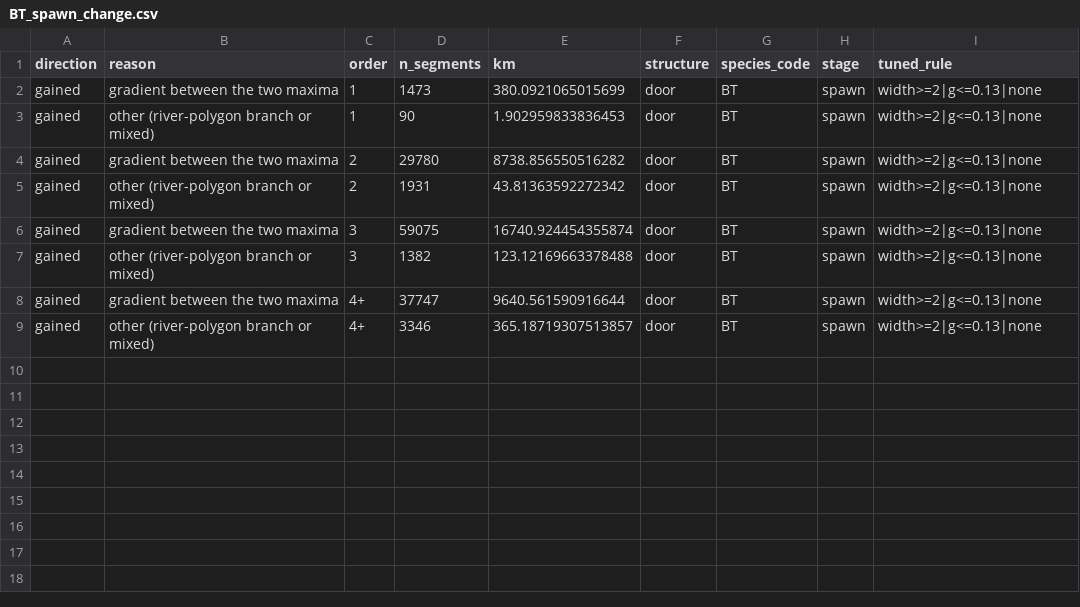
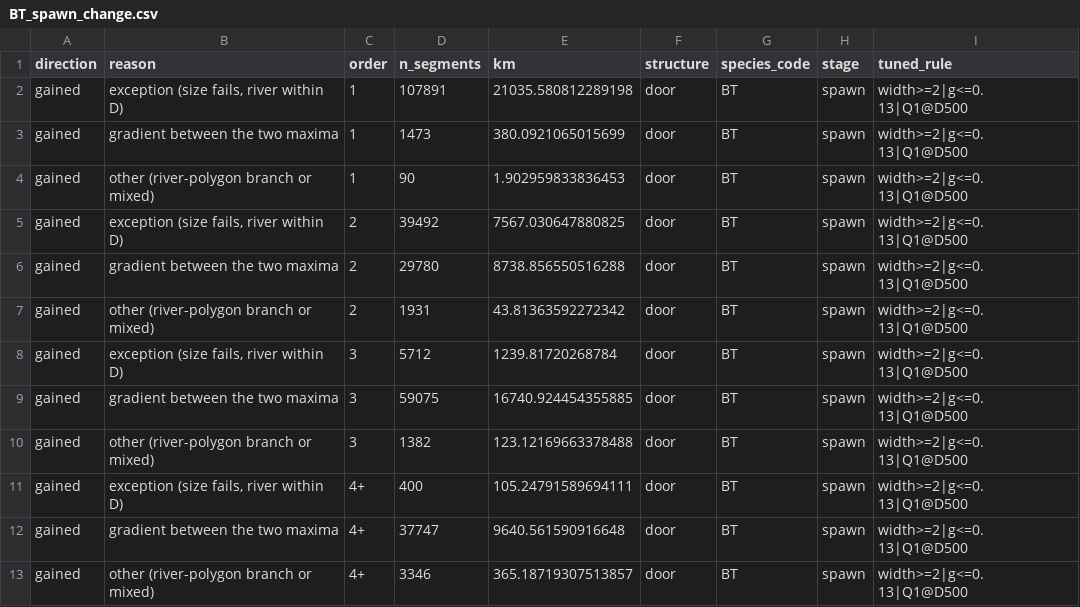
Before and after one commit to NewGraphEnvironment/knowledge, a CSV file: data/compare/BT_spawn_change.csv, drawn as a sheet.

```diff
--- a/data/compare/BT_spawn_change.csv
+++ b/data/compare/BT_spawn_change.csv
@@ -1,9 +1,13 @@
 direction,reason,order,n_segments,km,structure,species_code,stage,tuned_rule
-gained,gradient between the two maxima,1,1473,380.0921065015699,door,BT,spawn,width>=2|g<=0.13|none
-gained,other (river-polygon branch or mixed),1,90,1.902959833836453,door,BT,spawn,width>=2|g<=0.13|none
-gained,gradient between the two maxima,2,29780,8738.856550516282,door,BT,spawn,width>=2|g<=0.13|none
-gained,other (river-polygon branch or mixed),2,1931,43.81363592272342,door,BT,spawn,width>=2|g<=0.13|none
-gained,gradient between the two maxima,3,59075,16740.924454355874,door,BT,spawn,width>=2|g<=0.13|none
-gained,other (river-polygon branch or mixed),3,1382,123.12169663378488,door,BT,spawn,width>=2|g<=0.13|none
-gained,gradient between the two maxima,4+,37747,9640.561590916644,door,BT,spawn,width>=2|g<=0.13|none
-gained,other (river-polygon branch or mixed),4+,3346,365.18719307513857,door,BT,spawn,width>=2|g<=0.13|none
+gained,"exception (size fails, river within D)",1,107891,21035.580812289198,door,BT,spawn,width>=2|g<=0.13|Q1@D500
+gained,gradient between the two maxima,1,1473,380.0921065015699,door,BT,spawn,width>=2|g<=0.13|Q1@D500
+gained,other (river-polygon branch or mixed),1,90,1.902959833836453,door,BT,spawn,width>=2|g<=0.13|Q1@D500
+gained,"exception (size fails, river within D)",2,39492,7567.030647880825,door,BT,spawn,width>=2|g<=0.13|Q1@D500
+gained,gradient between the two maxima,2,29780,8738.856550516288,door,BT,spawn,width>=2|g<=0.13|Q1@D500
+gained,other (river-polygon branch or mixed),2,1931,43.81363592272342,door,BT,spawn,width>=2|g<=0.13|Q1@D500
+gained,"exception (size fails, river within D)",3,5712,1239.81720268784,door,BT,spawn,width>=2|g<=0.13|Q1@D500
+gained,gradient between the two maxima,3,59075,16740.924454355885,door,BT,spawn,width>=2|g<=0.13|Q1@D500
+gained,other (river-polygon branch or mixed),3,1382,123.12169663378488,door,BT,spawn,width>=2|g<=0.13|Q1@D500
+gained,"exception (size fails, river within D)",4+,400,105.24791589694111,door,BT,spawn,width>=2|g<=0.13|Q1@D500
+gained,gradient between the two maxima,4+,37747,9640.561590916648,door,BT,spawn,width>=2|g<=0.13|Q1@D500
+gained,other (river-polygon branch or mixed),4+,3346,365.18719307513857,door,BT,spawn,width>=2|g<=0.13|Q1@D500
```
Also changed, not shown: data/compare/CO_rear_change.csv, data/compare/GR_rear_compare.csv, 29 other files.
